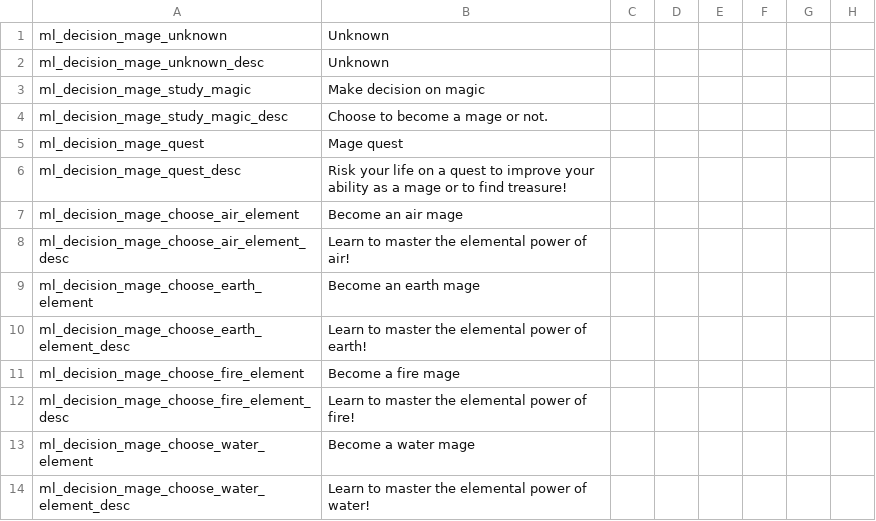
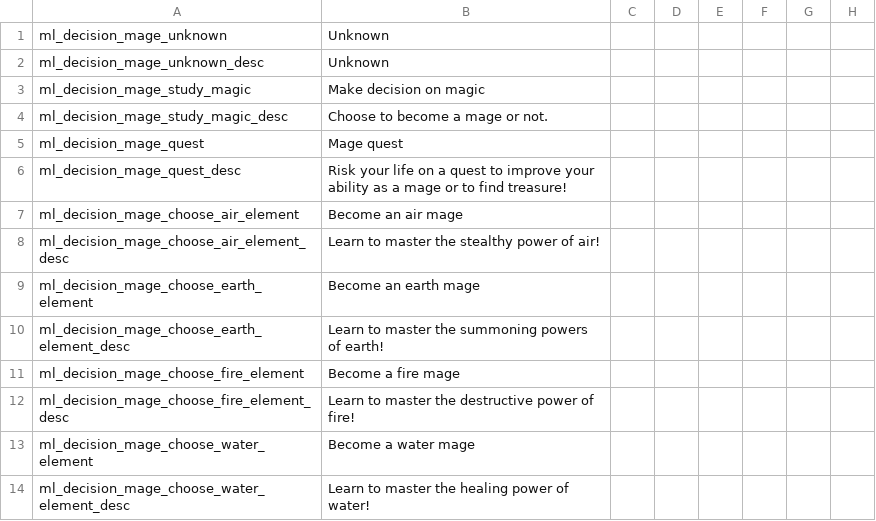
Before and after one commit to NightAvail/MythicLegends, a CSV file: src/mod/localisation/ML_decision_mage.csv, drawn as a sheet; only a part is shown; the diff names each change by its address in the sheet, - before the commit and + after, or states it on an @@ line.

```diff
--- a/src/mod/localisation/ML_decision_mage.csv
+++ b/src/mod/localisation/ML_decision_mage.csv
-B8: Learn to master the elemental power of air!
+B8: Learn to master the stealthy power of air!
-B10: …master the elemental power of earth!
+B10: …master the summoning powers of earth!
-B12: Learn to master the elemental power of fire!
+B12: Learn to master the destructive power of fire!
-B14: Learn to master the elemental power of water!
+B14: Learn to master the healing power of water!
```
Also changed, not shown: src/mod/localisation/ML_events_mage.csv, 1 other file.
